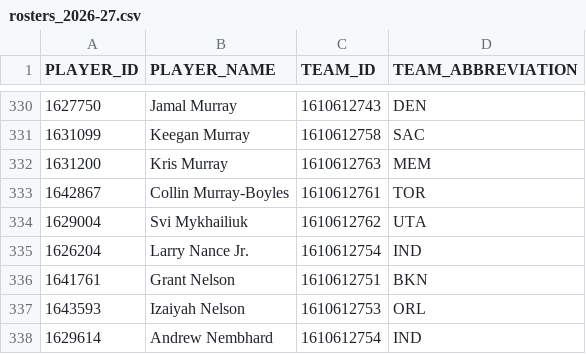
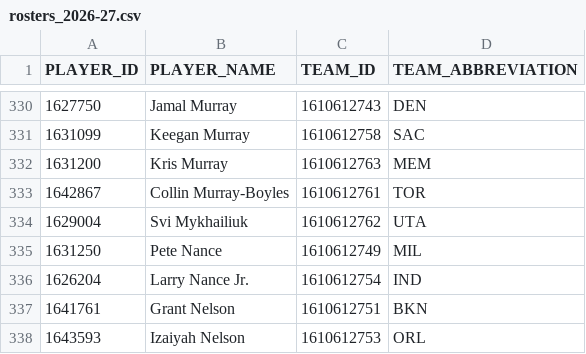
Before and after one commit to FantasyBasketballWatchlist/fantasybasketballwatchlist, a CSV file: data/live/rosters_2026-27.csv, drawn as a sheet; only a part is shown, gaps mark what is left out; the shorter side is filled out with more unchanged rows.

```diff
--- a/data/live/rosters_2026-27.csv
+++ b/data/live/rosters_2026-27.csv
@@ -334,2 +334,3 @@ PLAYER_ID,PLAYER_NAME,TEAM_ID,TEAM_ABBREVIATION
 1629004,Svi Mykhailiuk,1610612762,UTA
+1631250,Pete Nance,1610612749,MIL
 1626204,Larry Nance Jr.,1610612754,IND
```
Also changed, not shown: data/live/espn_positions_2026-27.csv, data/live/player_games_2026-27.csv, 11 other files.
